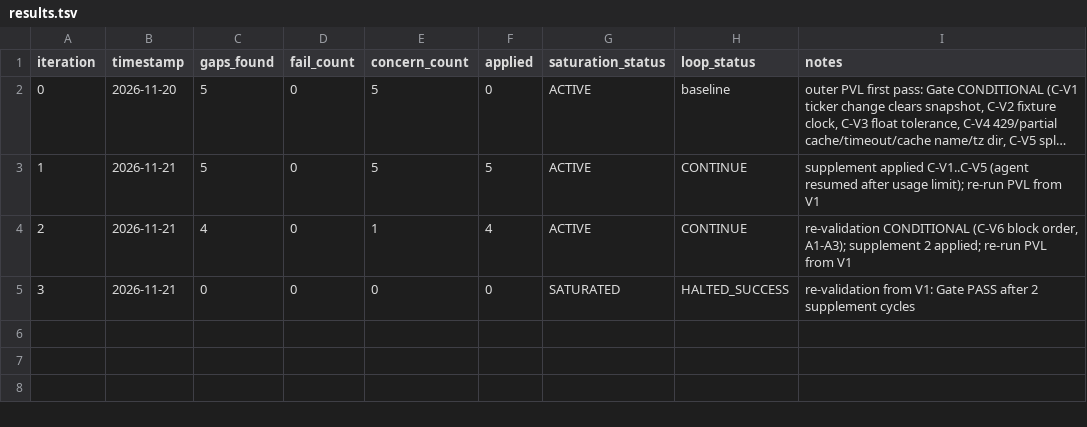
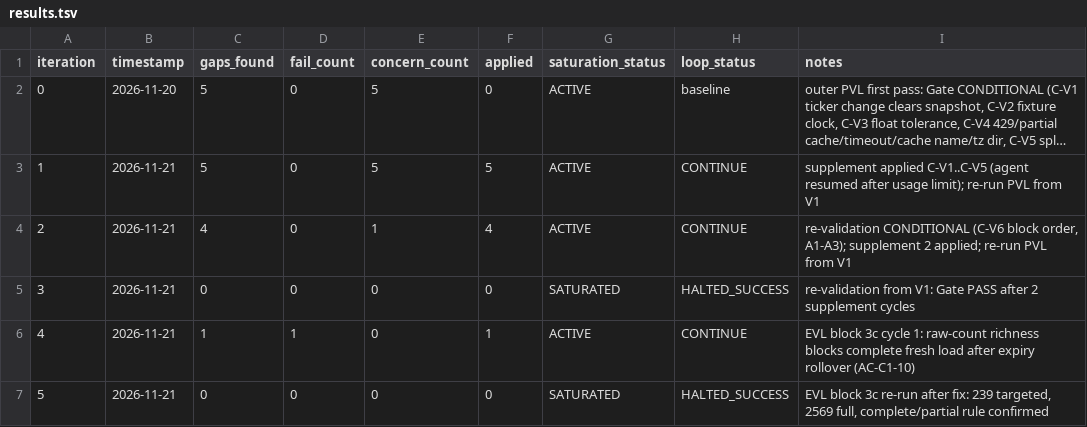
Before and after one commit to llamazaresfp-dev/Simulador-de-opciones-financieras-, a TSV file: process/general-plans/active/etapa-c1-datos-directo_20-11-26/results.tsv, drawn as a sheet; long unchanged cells end in ….

```diff
--- a/process/general-plans/active/etapa-c1-datos-directo_20-11-26/results.tsv
+++ b/process/general-plans/active/etapa-c1-datos-directo_20-11-26/results.tsv
@@ -5 +5,3 @@ iteration	timestamp	gaps_found	fail_count	concern_count	applied	saturation_statu
 3	2026-11-21	0	0	0	0	SATURATED	HALTED_SUCCESS	re-validation from V1: Gate PASS after 2 supplement cycles
+4	2026-11-21	1	1	0	1	ACTIVE	CONTINUE	EVL block 3c cycle 1: raw-count richness blocks complete fresh load after expiry rollover (AC-C1-10)
+5	2026-11-21	0	0	0	0	SATURATED	HALTED_SUCCESS	EVL block 3c re-run after fix: 239 targeted, 2569 full, complete/partial rule confirmed
```
Also changed, not shown: 6 other files.
